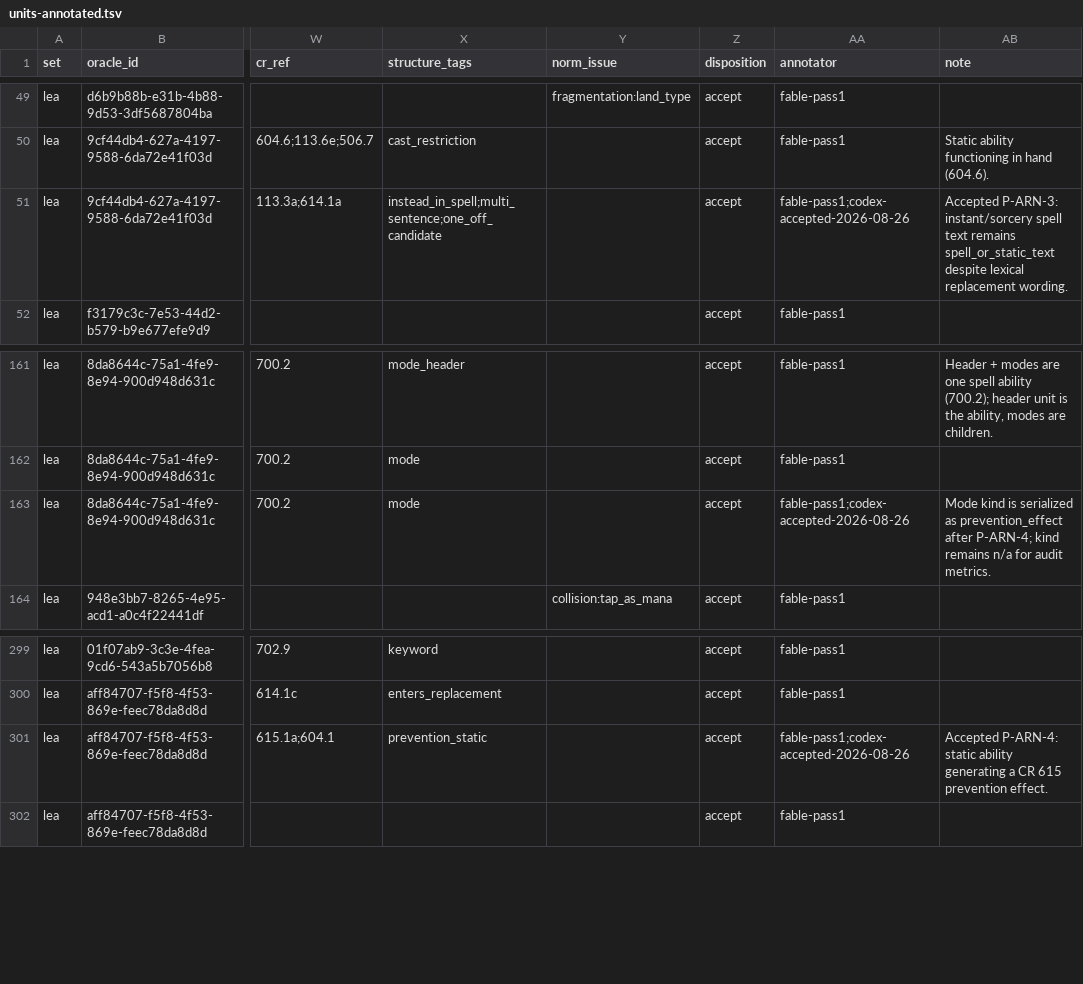
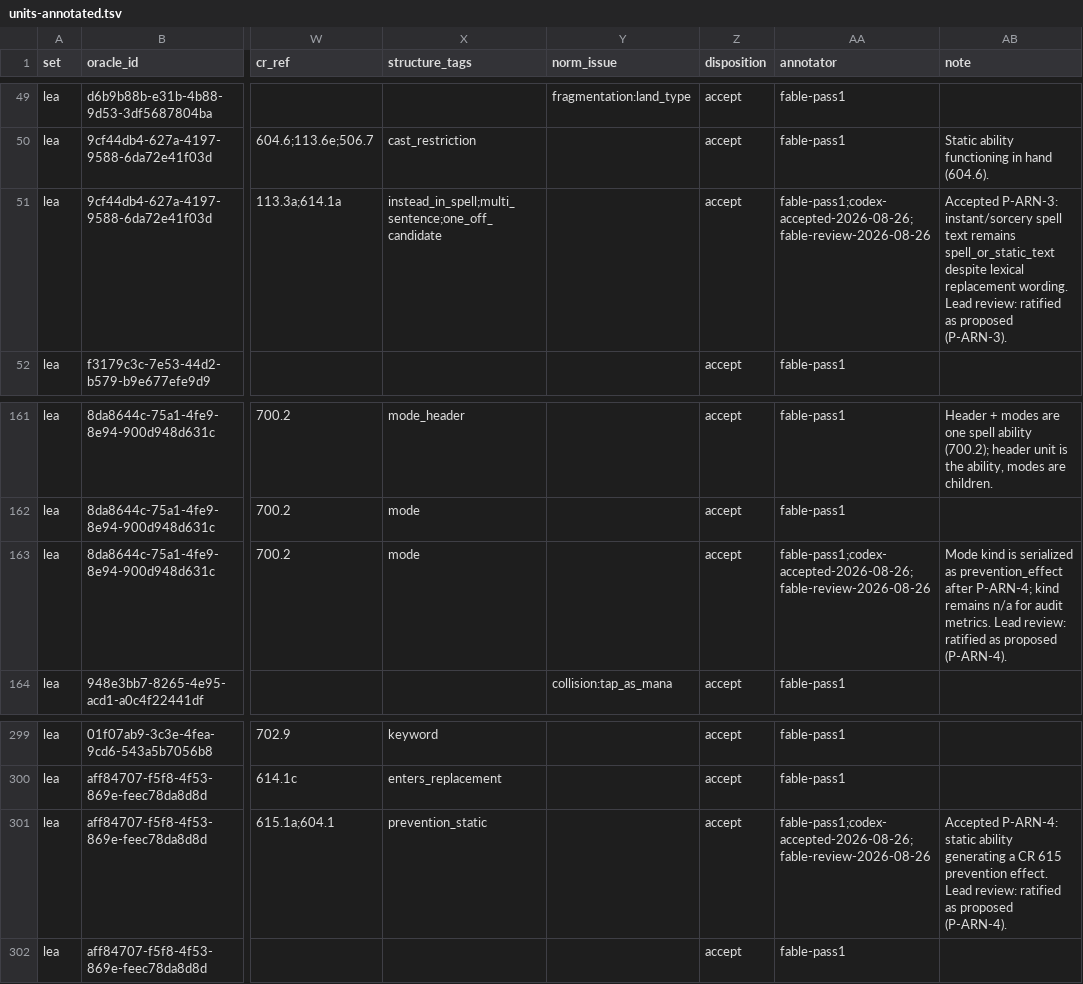
Before and after one commit to Avidiyah/MTG-Frontier-Research, a TSV file: docs/audits/lea/units-annotated.tsv, drawn as a sheet; only a part is shown, gaps mark what is left out; the diff covers the shown part only; the diff names each change by its address in the sheet, - before the commit and + after, or states it on an @@ line.

Commit message:
Antiquities structural audit (adjudicated); lead review of P-ARN implementation
- Add docs/findings/atq-structural-audit.md and docs/audits/atq/ (export,
  pass-1 and independent pass-2 annotations in full agreement, adjudicated
  file, metrics): boundary 123/125 (Tawnos's Coffin unscoped When miss;
  Battering Ram condition-only parent), kind 123/123, novelty 96/125.
- Lead review of Codex's af150b0: ratify P-ARN-2/3/4 and sentence-level
  P-ARN-1; reject the un-proposed single-sentence comma/colon split rule (c)
  on corpus S11 evidence; re-disposition the Codex-changed rows in lea/arn
  (condition-only parents -> over/defect) and refresh metrics.
- Add corpus-wide S11 checks as scripts (scripts/python/corpus_checks/) with
  reports in docs/audits/corpus-checks/: delayed-split over-segmentation and
  prevention/type-line/scoped-When kind checks.
- Fix export_units.py name-collision defect (segment by the card's own text;
  Shapeshifter vs. token names); script now matches native audit export.
- Record proposals P-ATQ-1..4 and deferred items D15-D21; update
  current-state, roadmap, README, arn findings; gitignore corpus dump.

No changes to src/main.rs.

```diff
--- a/docs/audits/lea/units-annotated.tsv
+++ b/docs/audits/lea/units-annotated.tsv
-AA51 (annotator): fable-pass1;codex-accepted-2026-08-26
+AA51 (annotator): fable-pass1;codex-accepted-2026-08-26;fable-review-2026-08-26
-AB51 (note): …replacement wording.
+AB51 (note): …replacement wording. Lead review: ratified as proposed (P-ARN-3).
-AA163 (annotator): fable-pass1;codex-accepted-2026-08-26
+AA163 (annotator): fable-pass1;codex-accepted-2026-08-26;fable-review-2026-08-26
-AB163 (note): …audit metrics.
+AB163 (note): …audit metrics. Lead review: ratified as proposed (P-ARN-4).
-AA301 (annotator): fable-pass1;codex-accepted-2026-08-26
+AA301 (annotator): fable-pass1;codex-accepted-2026-08-26;fable-review-2026-08-26
-AB301 (note): …prevention effect.
+AB301 (note): …prevention effect. Lead review: ratified as proposed (P-ARN-4).
```
Also changed, not shown: 26 edited cells elsewhere in this file, docs/audits/arn/units-annotated.tsv, 19 other files.
